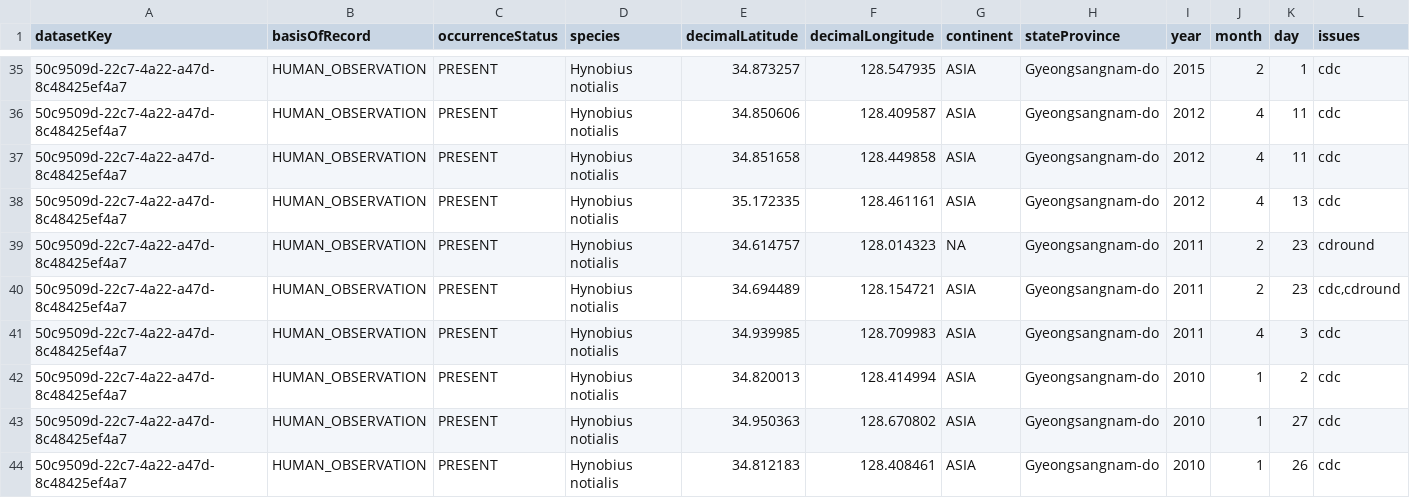
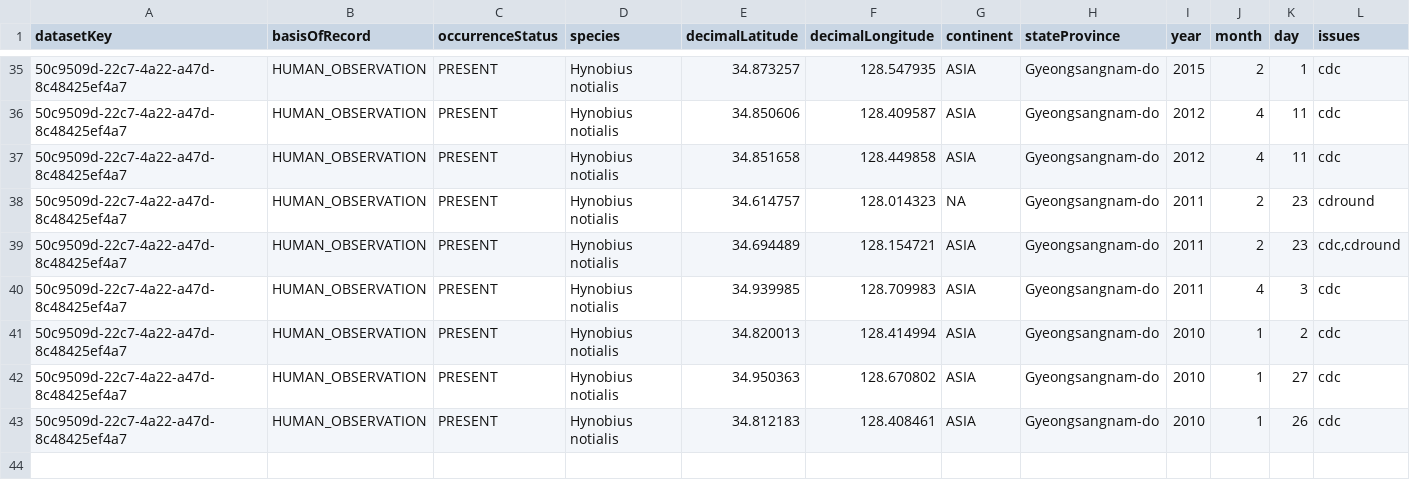
Before and after one commit to yucheols/ENMs_In_R, a CSV file: bg/Hynobius_notialis.csv, drawn as a sheet; only a part is shown, gaps mark what is left out; rows hold the shown columns only; the diff names each change by its address in the sheet, - before the commit and + after, or states it on an @@ line.

```diff
--- a/bg/Hynobius_notialis.csv
+++ b/bg/Hynobius_notialis.csv
-row 38: 50c9509d-22c7-4a22-a47d-8c48425ef4a7 | HUMAN_OBSERVATION | PRESENT | Hynobius notialis | 35.172335 | 128.461161 | ASIA | Gyeongsangnam-do | 2012 | 4 | 13 | cdc
```
Also changed, not shown: bg/Glandirana_emeljanovi.csv, bg/Hynobius_perplicatus.csv, 18 other files.
